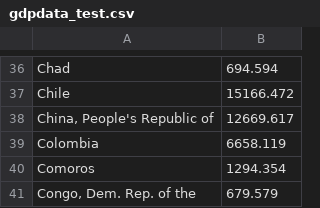
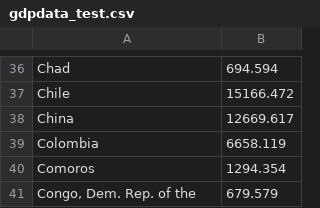
Before and after one commit to Chriswon3/Vegalite-Data-Visualisation, a CSV file: data/gdpdata_test.csv, drawn as a sheet; only a part is shown, gaps mark what is left out.

Commit message:
Changes to Test data

```diff
--- a/data/gdpdata_test.csv
+++ b/data/gdpdata_test.csv
@@ -37,3 +37,3 @@ Chad,694.594
 Chile,15166.472
-"China, People's Republic of",12669.617
+China,12669.617
 Colombia,6658.119
```
Also changed, not shown: 1 other file.
